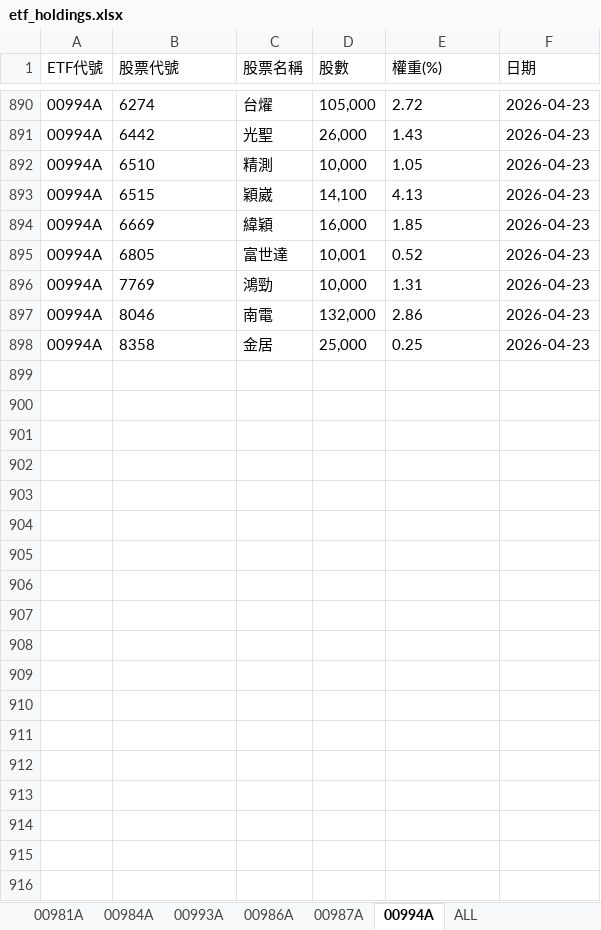
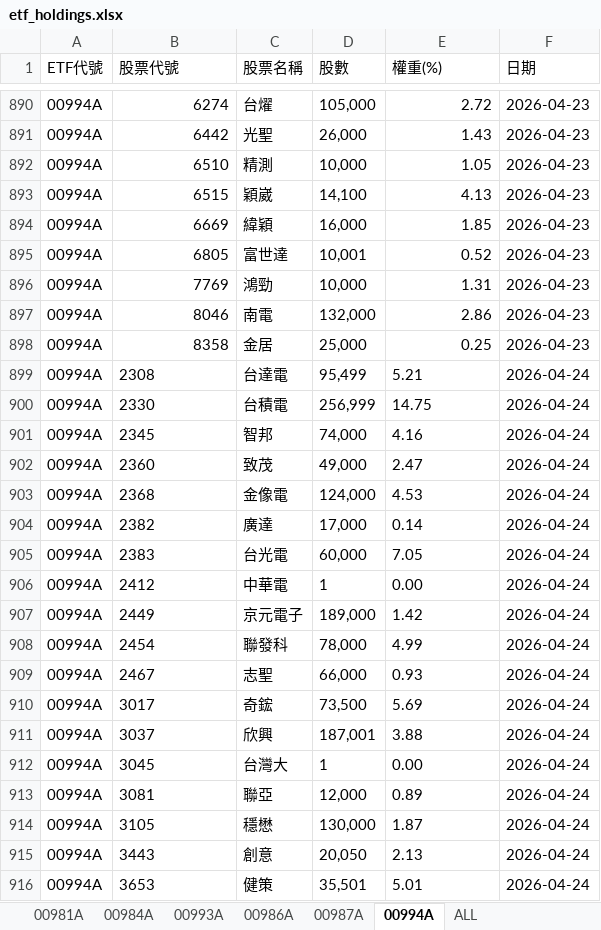
Before and after one commit to Terry-usdc/etf-auto-update, an Excel workbook: etf_holdings.xlsx, sheet 00994A, drawn as a sheet; only a part is shown, gaps mark what is left out; values as stored, in another font and other column widths than the file's, no borders; the diff covers the shown part only; the diff names each change by its address in the sheet, - before the commit and + after, or states it on an @@ line.

```diff
--- a/etf_holdings.xlsx (sheet 00994A)
+++ b/etf_holdings.xlsx (sheet 00994A)
-B890:B898 alignment: left
+B890:B898 alignment: right
-E890:E898 alignment: left
+E890:E898 alignment: right
+row 899: 00994A | 2308 | 台達電 | 95,499 | 5.21 | 2026-04-24
+row 900: 00994A | 2330 | 台積電 | 256,999 | 14.75 | 2026-04-24
+row 901: 00994A | 2345 | 智邦 | 74,000 | 4.16 | 2026-04-24
+row 902: 00994A | 2360 | 致茂 | 49,000 | 2.47 | 2026-04-24
+row 903: 00994A | 2368 | 金像電 | 124,000 | 4.53 | 2026-04-24
+row 904: 00994A | 2382 | 廣達 | 17,000 | 0.14 | 2026-04-24
+row 905: 00994A | 2383 | 台光電 | 60,000 | 7.05 | 2026-04-24
+row 906: 00994A | 2412 | 中華電 | 1 | 0.00 | 2026-04-24
+row 907: 00994A | 2449 | 京元電子 | 189,000 | 1.42 | 2026-04-24
+row 908: 00994A | 2454 | 聯發科 | 78,000 | 4.99 | 2026-04-24
+row 909: 00994A | 2467 | 志聖 | 66,000 | 0.93 | 2026-04-24
+row 910: 00994A | 3017 | 奇鋐 | 73,500 | 5.69 | 2026-04-24
+row 911: 00994A | 3037 | 欣興 | 187,001 | 3.88 | 2026-04-24
+row 912: 00994A | 3045 | 台灣大 | 1 | 0.00 | 2026-04-24
+row 913: 00994A | 3081 | 聯亞 | 12,000 | 0.89 | 2026-04-24
+row 914: 00994A | 3105 | 穩懋 | 130,000 | 1.87 | 2026-04-24
+row 915: 00994A | 3443 | 創意 | 20,050 | 2.13 | 2026-04-24
+row 916: 00994A | 3653 | 健策 | 35,501 | 5.01 | 2026-04-24
```
Also changed, not shown: 18 added rows, 5 edited cells and cell formats elsewhere in this sheet, sheet ALL, sheet 00981A.
